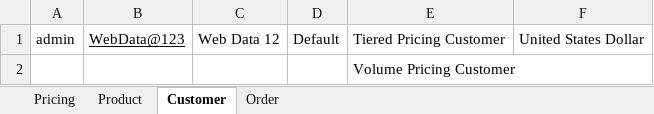
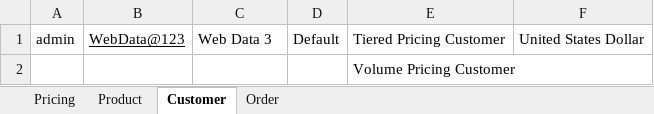
Before and after one commit to indianashu/WDAutomation, an Excel workbook: ConfigurablePricing_TestData.xlsx, sheet Customer, drawn as a sheet; values as stored, in another font and other column widths than the file's, no borders; the diff names each change by its address in the sheet, - before the commit and + after, or states it on an @@ line.

Commit message:
Added Filter for Customer in the Specific Pricing Feature

```diff
--- a/ConfigurablePricing_TestData.xlsx (sheet Customer)
+++ b/ConfigurablePricing_TestData.xlsx (sheet Customer)
-C1: Web Data 12
+C1: Web Data 3
```
Also changed, not shown: sheet Pricing, sheet Product, sheet Order, 6 other files.
